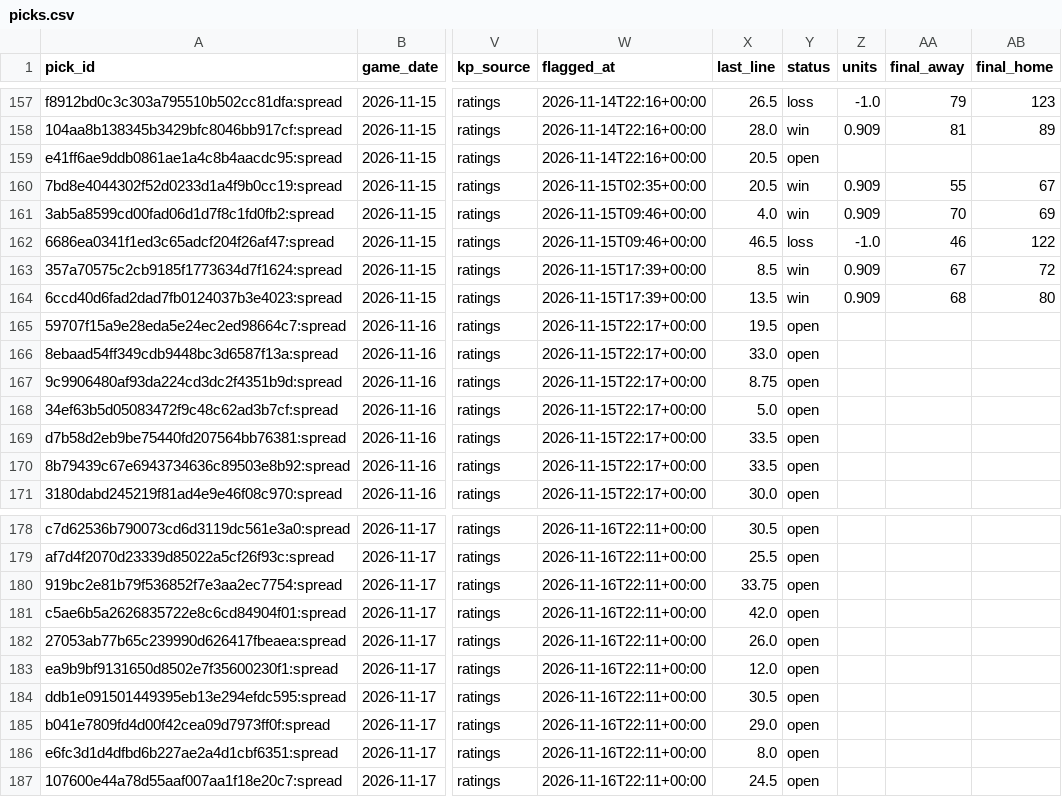
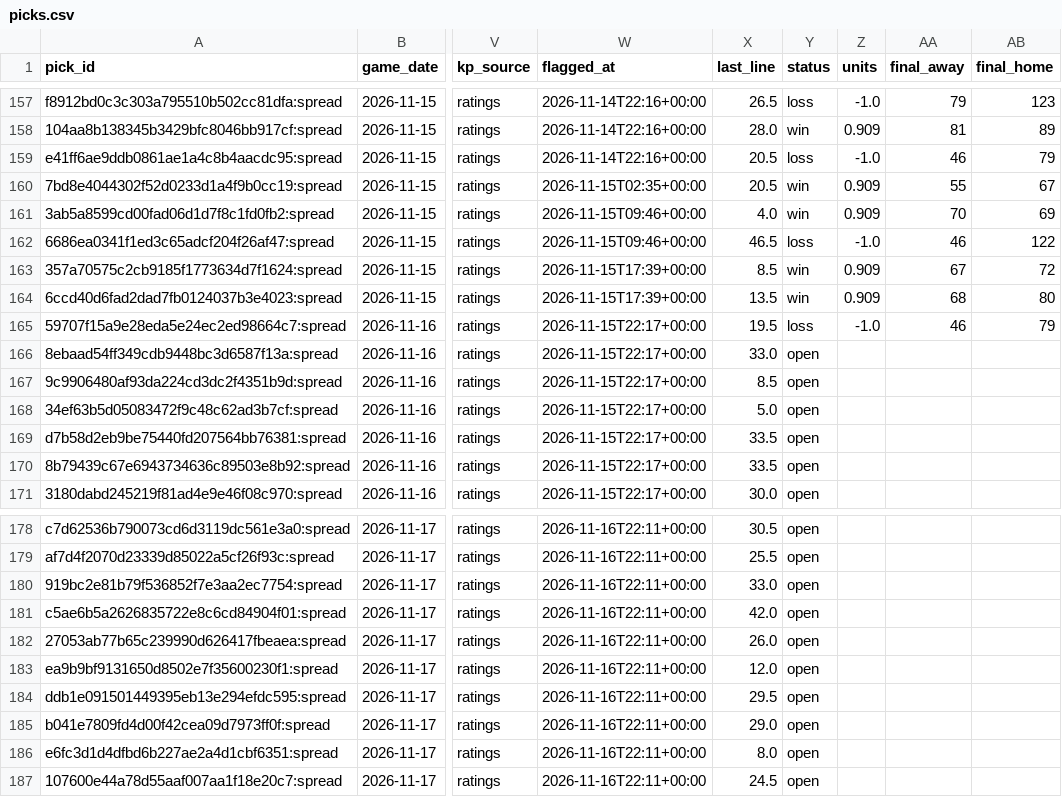
Before and after one commit to wheehawk/CBB_Mispricing, a CSV file: data/picks.csv, drawn as a sheet; only a part is shown, gaps mark what is left out; the diff names each change by its address in the sheet, - before the commit and + after, or states it on an @@ line.

```diff
--- a/data/picks.csv
+++ b/data/picks.csv
-Y159 (status): open
+Y159 (status): loss
-Z159 (units): (empty)
+Z159 (units): -1.0
-AA159 (final_away): (empty)
+AA159 (final_away): 46
-AB159 (final_home): (empty)
+AB159 (final_home): 79
-Y165 (status): open
+Y165 (status): loss
-Z165 (units): (empty)
+Z165 (units): -1.0
-AA165 (final_away): (empty)
+AA165 (final_away): 46
-AB165 (final_home): (empty)
+AB165 (final_home): 79
-X167 (last_line): 8.75
+X167 (last_line): 8.5
-X180 (last_line): 33.75
+X180 (last_line): 33.0
-X184 (last_line): 30.5
+X184 (last_line): 29.5
```
Also changed, not shown: 2 other files.
